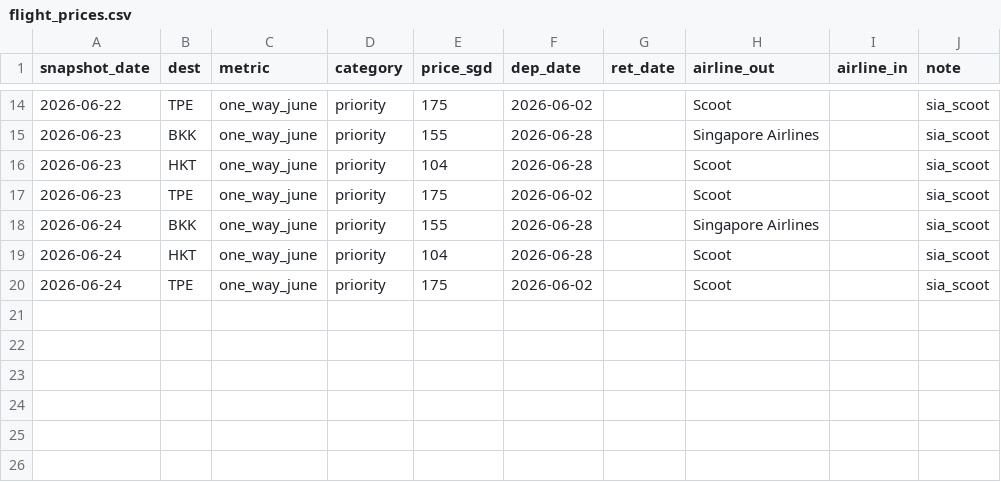
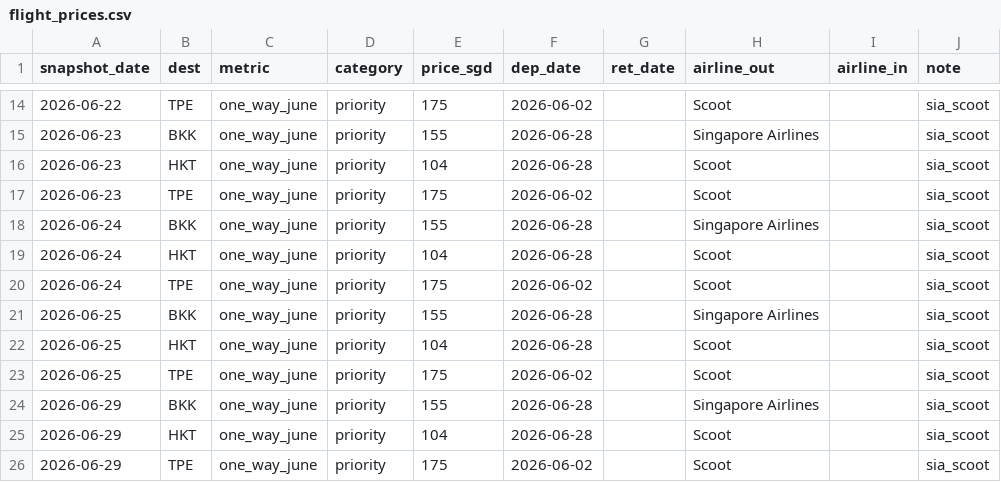
Before and after one commit to xuexungoh/flight-price-trends, a CSV file: flight_prices.csv, drawn as a sheet; only a part is shown, gaps mark what is left out; the diff names each change by its address in the sheet, - before the commit and + after, or states it on an @@ line.

```diff
--- a/flight_prices.csv
+++ b/flight_prices.csv
+row 21: 2026-06-25 | BKK | one_way_june | priority | 155 | 2026-06-28 |  | Singapore Airlines |  | sia_scoot
+row 22: 2026-06-25 | HKT | one_way_june | priority | 104 | 2026-06-28 |  | Scoot |  | sia_scoot
+row 23: 2026-06-25 | TPE | one_way_june | priority | 175 | 2026-06-02 |  | Scoot |  | sia_scoot
+row 24: 2026-06-29 | BKK | one_way_june | priority | 155 | 2026-06-28 |  | Singapore Airlines |  | sia_scoot
+row 25: 2026-06-29 | HKT | one_way_june | priority | 104 | 2026-06-28 |  | Scoot |  | sia_scoot
+row 26: 2026-06-29 | TPE | one_way_june | priority | 175 | 2026-06-02 |  | Scoot |  | sia_scoot
```
Also changed, not shown: 2 other files.
